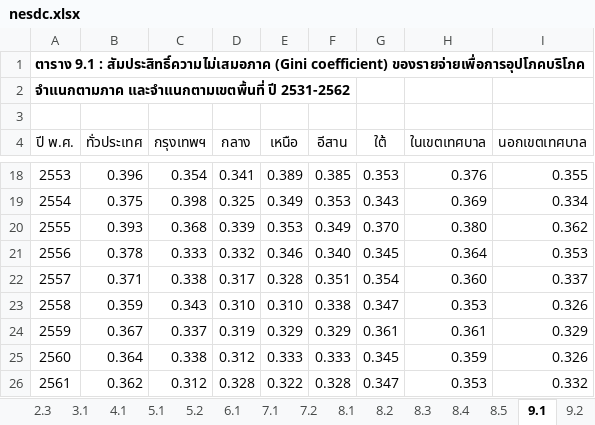
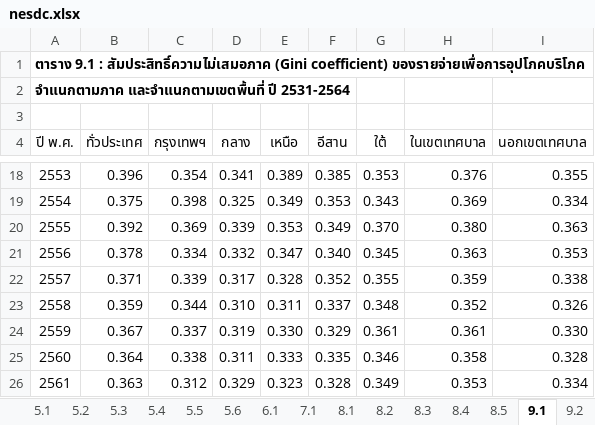
Before and after one commit to fsolt/swiid, an Excel workbook: data-raw/nesdc.xlsx, sheet 9.1, drawn as a sheet; only a part is shown, gaps mark what is left out; values as stored, in another font and other column widths than the file's, no borders; the diff covers the shown part only; the diff names each change by its address in the sheet, - before the commit and + after, or states it on an @@ line.

```diff
--- a/data-raw/nesdc.xlsx (sheet 9.1)
+++ b/data-raw/nesdc.xlsx (sheet 9.1)
-sheet tab: 7.2
+sheet tab: 5.3
+sheet tab: 5.4
+sheet tab: 5.5
+sheet tab: 5.6
-A2 (ปี พ.ศ.): …และจำแนกตามเขตพื้นที่ ปี 2531-2562
+A2 (ปี พ.ศ.): …และจำแนกตามเขตพื้นที่ ปี 2531-2564
-B20 (ทั่วประเทศ): 0.393
+B20 (ทั่วประเทศ): 0.392
-C20 (กรุงเทพฯ): 0.368
+C20 (กรุงเทพฯ): 0.369
-I20 (นอกเขตเทศบาล): 0.362
+I20 (นอกเขตเทศบาล): 0.363
-C21 (กรุงเทพฯ): 0.333
+C21 (กรุงเทพฯ): 0.334
-E21 (เหนือ): 0.346
+E21 (เหนือ): 0.347
-H21 (ในเขตเทศบาล): 0.364
+H21 (ในเขตเทศบาล): 0.363
-C22 (กรุงเทพฯ): 0.338
+C22 (กรุงเทพฯ): 0.339
-F22 (อีสาน): 0.351
+F22 (อีสาน): 0.352
-G22 (ใต้): 0.354
+G22 (ใต้): 0.355
-H22 (ในเขตเทศบาล): 0.360
+H22 (ในเขตเทศบาล): 0.359
-I22 (นอกเขตเทศบาล): 0.337
+I22 (นอกเขตเทศบาล): 0.338
-C23 (กรุงเทพฯ): 0.343
+C23 (กรุงเทพฯ): 0.344
-E23 (เหนือ): 0.310
+E23 (เหนือ): 0.311
-F23 (อีสาน): 0.338
+F23 (อีสาน): 0.337
-G23 (ใต้): 0.347
+G23 (ใต้): 0.348
-H23 (ในเขตเทศบาล): 0.353
+H23 (ในเขตเทศบาล): 0.352
-E24 (เหนือ): 0.329
+E24 (เหนือ): 0.330
-I24 (นอกเขตเทศบาล): 0.329
+I24 (นอกเขตเทศบาล): 0.330
-D25 (กลาง): 0.312
+D25 (กลาง): 0.311
-F25 (อีสาน): 0.333
+F25 (อีสาน): 0.335
-G25 (ใต้): 0.345
+G25 (ใต้): 0.346
-H25 (ในเขตเทศบาล): 0.359
+H25 (ในเขตเทศบาล): 0.358
-I25 (นอกเขตเทศบาล): 0.326
+I25 (นอกเขตเทศบาล): 0.328
-B26 (ทั่วประเทศ): 0.362
+B26 (ทั่วประเทศ): 0.363
-D26 (กลาง): 0.328
+D26 (กลาง): 0.329
-E26 (เหนือ): 0.322
+E26 (เหนือ): 0.323
-G26 (ใต้): 0.347
+G26 (ใต้): 0.349
-I26 (นอกเขตเทศบาล): 0.332
+I26 (นอกเขตเทศบาล): 0.334
```
Also changed, not shown: 4 added rows and 5 edited cells elsewhere in this sheet, sheet 7.1, sheet 2.1, sheet 2.3, sheet 2.2, sheet 6.1, sheet 3.1, 17 more sheets, other sheet tabs, data-raw/ons.xlsx, data-raw/uscb_ae.xlsx, 9 other files.
